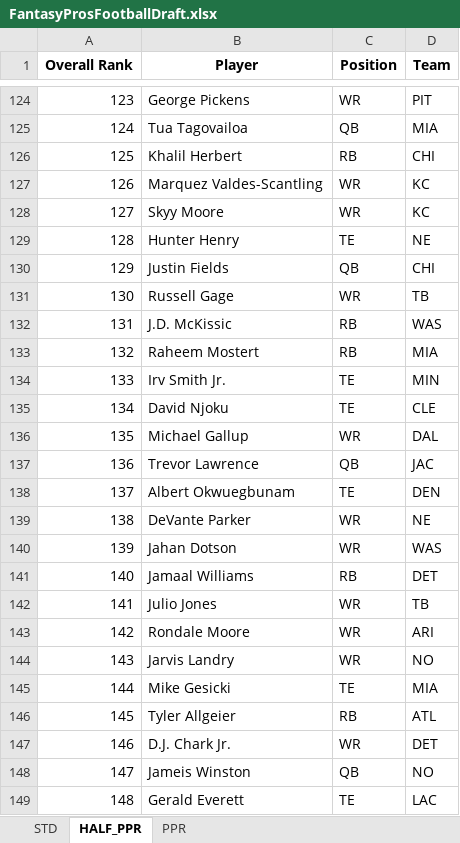
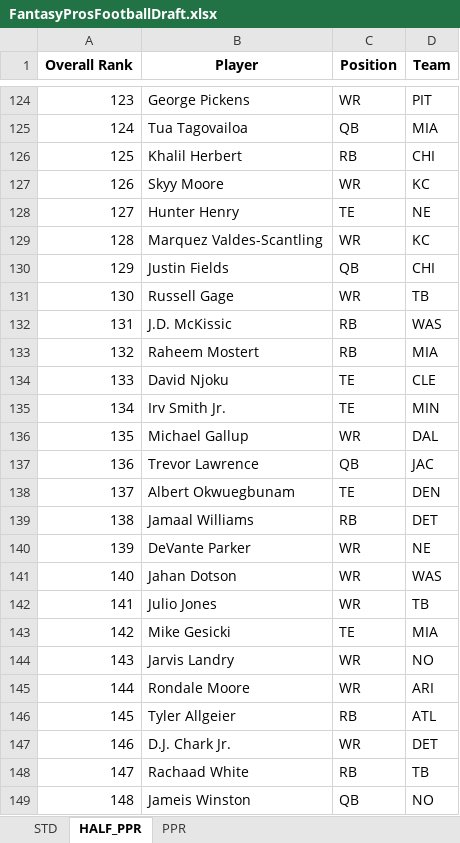
Before and after one commit to barbacbd/FantasyRankings, an Excel workbook: docs/FantasyProsFootballDraft.xlsx, sheet HALF_PPR, drawn as a sheet; only a part is shown, gaps mark what is left out; values as stored, in another font and other column widths than the file's, no borders; the diff covers the shown part only; the diff names each change by its address in the sheet, - before the commit and + after, or states it on an @@ line.

```diff
--- a/docs/FantasyProsFootballDraft.xlsx (sheet HALF_PPR)
+++ b/docs/FantasyProsFootballDraft.xlsx (sheet HALF_PPR)
-B127 (Player): Marquez Valdes-Scantling
+B127 (Player): Skyy Moore
-B128 (Player): Skyy Moore
+B128 (Player): Hunter Henry
-C128 (Position): WR
+C128 (Position): TE
-D128 (Team): KC
+D128 (Team): NE
-B129 (Player): Hunter Henry
+B129 (Player): Marquez Valdes-Scantling
-C129 (Position): TE
+C129 (Position): WR
-D129 (Team): NE
+D129 (Team): KC
-B134 (Player): Irv Smith Jr.
+B134 (Player): David Njoku
-D134 (Team): MIN
+D134 (Team): CLE
-B135 (Player): David Njoku
+B135 (Player): Irv Smith Jr.
-D135 (Team): CLE
+D135 (Team): MIN
-B139 (Player): DeVante Parker
+B139 (Player): Jamaal Williams
-C139 (Position): WR
+C139 (Position): RB
-D139 (Team): NE
+D139 (Team): DET
-B140 (Player): Jahan Dotson
+B140 (Player): DeVante Parker
-D140 (Team): WAS
+D140 (Team): NE
-B141 (Player): Jamaal Williams
+B141 (Player): Jahan Dotson
-C141 (Position): RB
+C141 (Position): WR
-D141 (Team): DET
+D141 (Team): WAS
-B143 (Player): Rondale Moore
+B143 (Player): Mike Gesicki
-C143 (Position): WR
+C143 (Position): TE
-D143 (Team): ARI
+D143 (Team): MIA
-B145 (Player): Mike Gesicki
+B145 (Player): Rondale Moore
-C145 (Position): TE
+C145 (Position): WR
-D145 (Team): MIA
+D145 (Team): ARI
-B148 (Player): Jameis Winston
+B148 (Player): Rachaad White
-C148 (Position): QB
+C148 (Position): RB
-D148 (Team): NO
+D148 (Team): TB
-B149 (Player): Gerald Everett
+B149 (Player): Jameis Winston
-C149 (Position): TE
+C149 (Position): QB
-D149 (Team): LAC
+D149 (Team): NO
```
Also changed, not shown: 146 edited cells elsewhere in this sheet, sheet PPR, sheet STD, docs/FantasyProsBaseballDraft.xlsx, docs/FantasyProsBasketballDraft.xlsx, 8 other files.
